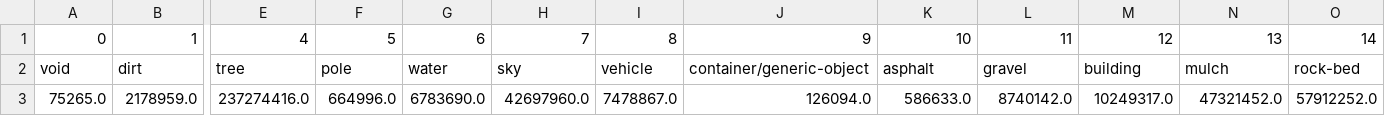
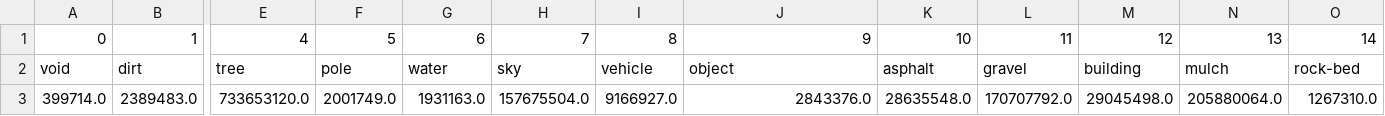
Before and after one commit to jonathanplangger/VBTC, a CSV file: figures/distributions.csv, drawn as a sheet; only a part is shown, gaps mark what is left out; removed rows and columns are numbered as before the commit, all else as after; rows hold the shown columns only; the diff names each change by its address in the sheet, - before the commit and + after, or states it on an @@ line.

Commit message:
FigDistribution & RUGD up and running

```diff
--- a/figures/distributions.csv
+++ b/figures/distributions.csv
-J2: container/generic-object
+J2: object
-row 3: 75265.0 | 2178959.0 | 237274416.0 | 664996.0 | 6783690.0 | 42697960.0 | 7478867.0 | 126094.0 | 586633.0 | 8740142.0 | 10249317.0 | 47321452.0 | 57912252.0
+row 3: 399714.0 | 2389483.0 | 733653120.0 | 2001749.0 | 1931163.0 | 157675504.0 | 9166927.0 | 2843376.0 | 28635548.0 | 170707792.0 | 29045498.0 | 205880064.0 | 1267310.0
```
Also changed, not shown: 3 other files.
